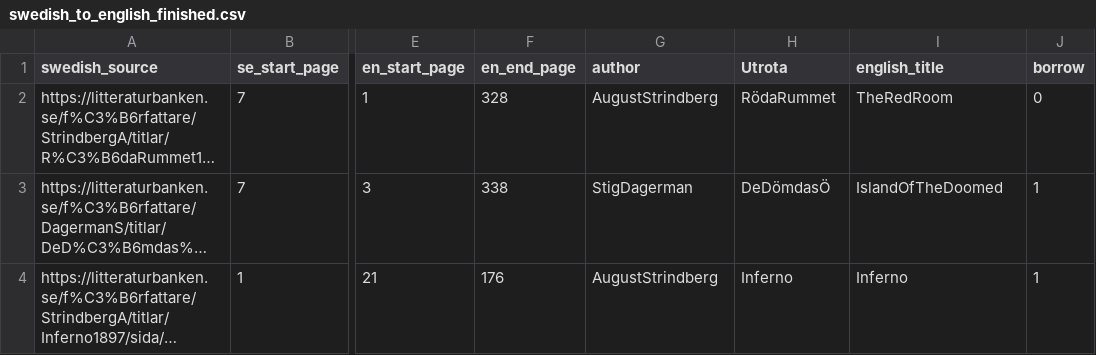
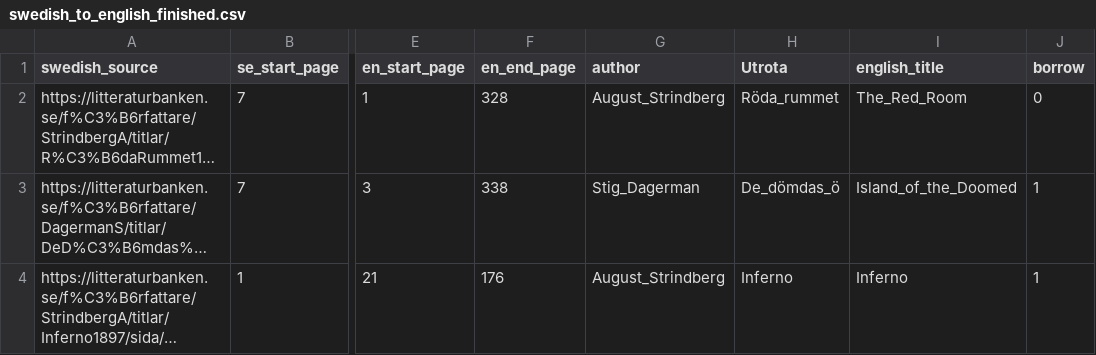
Before and after one commit to axelahdritz/BookCollection, a CSV file: swedish_to_english_finished.csv, drawn as a sheet; only a part is shown, gaps mark what is left out; long unchanged cells end in …; the diff names each change by its address in the sheet, - before the commit and + after, or states it on an @@ line.

```diff
--- a/swedish_to_english_finished.csv
+++ b/swedish_to_english_finished.csv
-G2 (author): AugustStrindberg
+G2 (author): August_Strindberg
-H2 (Utrota): RödaRummet
+H2 (Utrota): Röda_rummet
-I2 (english_title): TheRedRoom
+I2 (english_title): The_Red_Room
-G3 (author): StigDagerman
+G3 (author): Stig_Dagerman
-H3 (Utrota): DeDömdasÖ
+H3 (Utrota): De_dömdas_ö
-I3 (english_title): IslandOfTheDoomed
+I3 (english_title): Island_of_the_Doomed
-G4 (author): AugustStrindberg
+G4 (author): August_Strindberg
```
Also changed, not shown: swedish_to_english.csv, 6 other files.
